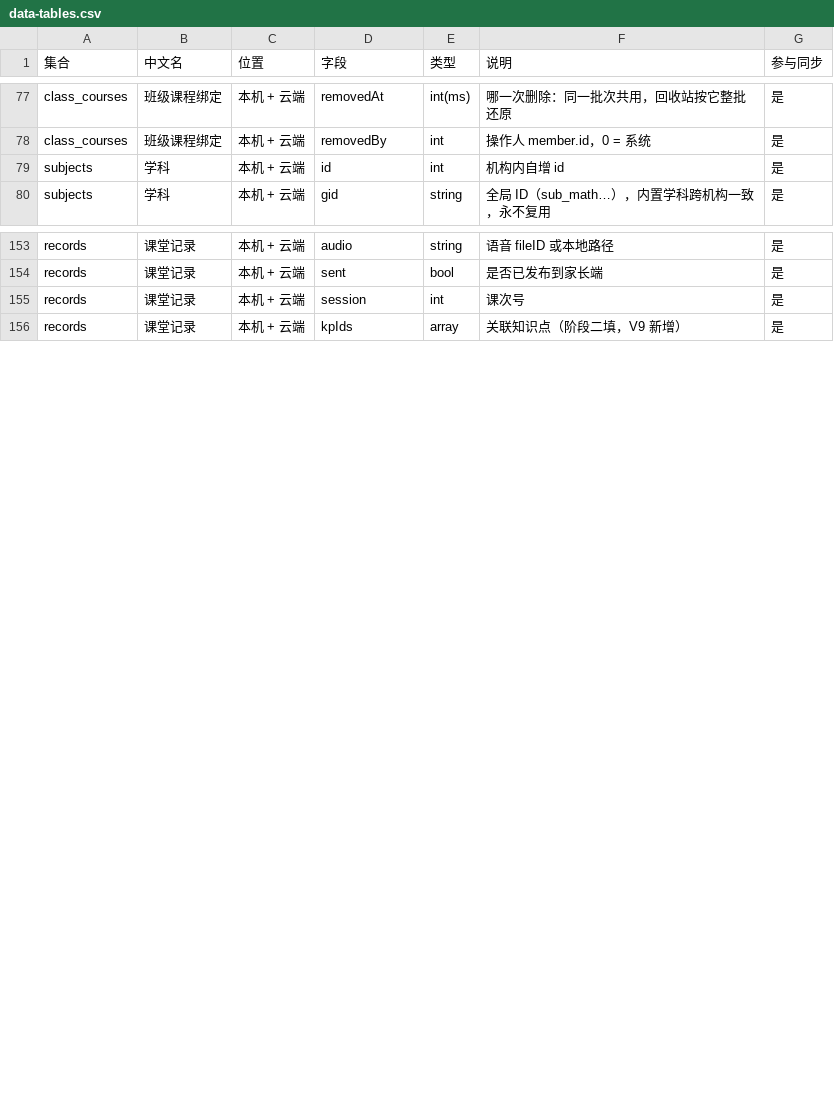
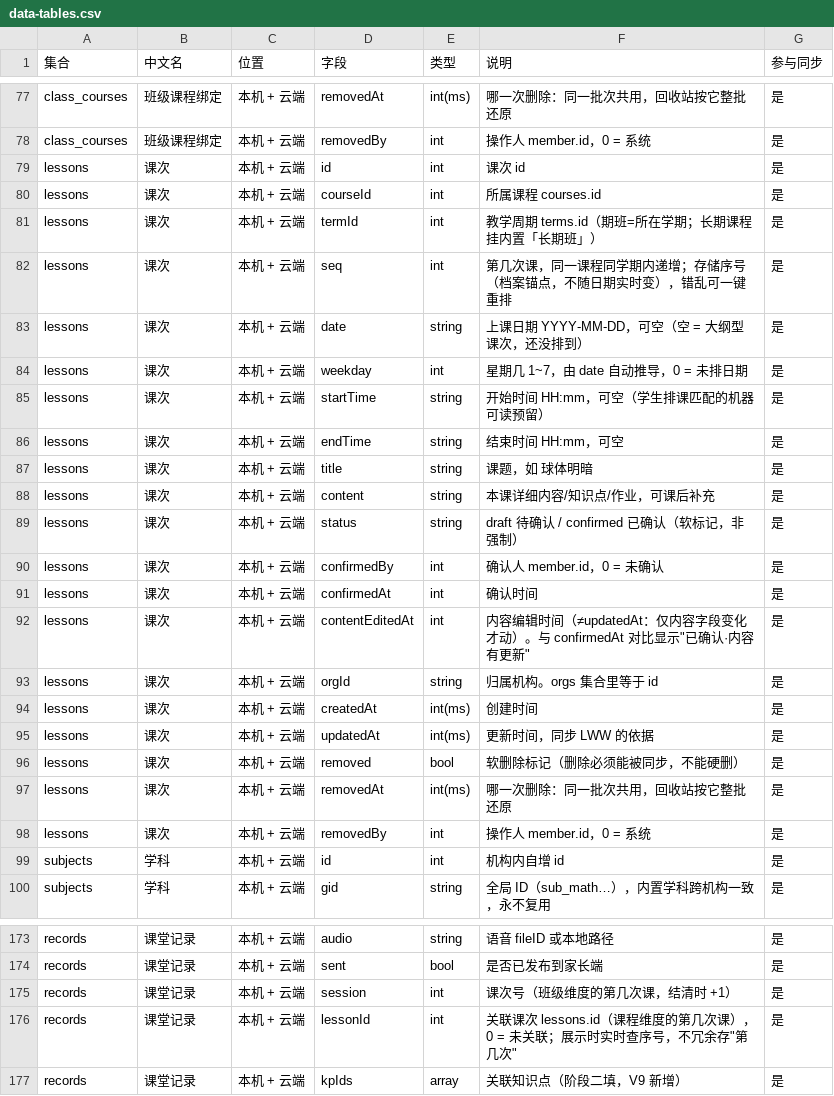
Before and after one commit to zhouyushen123/chengguo-miniprogram, a CSV file: docs/data-tables.csv, drawn as a sheet; only a part is shown, gaps mark what is left out.

Commit message:
课次（lessons）功能落地：课程维度排课与记录关联
- 新增 lessons 集合与 schema-lesson 规范化；记录加 lessonId 关联（加法式，缺省 0，无需迁移）
- 分包新增 pkg-low/lessons 页（排课/确认/重排/结清入口），app.json 注册
- 同步白名单（syncv2）+ 老师写入范围（按可管课程）+ 备份集合清单（admin/backup）三处对齐
- 录入页/管理页/批量页接入课次选择与语音；权限与维护逻辑适配
- 测试：verify_lesson 27 项 + 相关套件更新，全套件 51 绿；handoff 补记

```diff
--- a/docs/data-tables.csv
+++ b/docs/data-tables.csv
@@ -78,2 +78,22 @@ class_courses,班级课程绑定,本机 + 云端,removedAt,int(ms),哪一次删
 class_courses,班级课程绑定,本机 + 云端,removedBy,int,操作人 member.id，0 = 系统,是
+lessons,课次,本机 + 云端,id,int,课次 id,是
+lessons,课次,本机 + 云端,courseId,int,所属课程 courses.id,是
+lessons,课次,本机 + 云端,termId,int,教学周期 terms.id（期班=所在学期；长期课程挂内置「长期班」）,是
+lessons,课次,本机 + 云端,seq,int,第几次课，同一课程同学期内递增；存储序号（档案锚点，不随日期实时变），错乱可一键重排,是
+lessons,课次,本机 + 云端,date,string,上课日期 YYYY-MM-DD，可空（空 = 大纲型课次，还没排到）,是
+lessons,课次,本机 + 云端,weekday,int,星期几 1~7，由 date 自动推导，0 = 未排日期,是
+lessons,课次,本机 + 云端,startTime,string,开始时间 HH:mm，可空（学生排课匹配的机器可读预留）,是
+lessons,课次,本机 + 云端,endTime,string,结束时间 HH:mm，可空,是
+lessons,课次,本机 + 云端,title,string,课题，如 球体明暗,是
+lessons,课次,本机 + 云端,content,string,本课详细内容/知识点/作业，可课后补充,是
+lessons,课次,本机 + 云端,status,string,draft 待确认 / confirmed 已确认（软标记，非强制）,是
+lessons,课次,本机 + 云端,confirmedBy,int,确认人 member.id，0 = 未确认,是
+lessons,课次,本机 + 云端,confirmedAt,int,确认时间,是
+lessons,课次,本机 + 云端,contentEditedAt,int,"内容编辑时间（≠updatedAt：仅内容字段变化才动）。与 confirmedAt 对比显示""已确认·内容有更新""",是
+lessons,课次,本机 + 云端,orgId,string,归属机构。orgs 集合里等于 id,是
+lessons,课次,本机 + 云端,createdAt,int(ms),创建时间,是
+lessons,课次,本机 + 云端,updatedAt,int(ms),更新时间，同步 LWW 的依据,是
+lessons,课次,本机 + 云端,removed,bool,软删除标记（删除必须能被同步，不能硬删）,是
+lessons,课次,本机 + 云端,removedAt,int(ms),哪一次删除：同一批次共用，回收站按它整批还原,是
+lessons,课次,本机 + 云端,removedBy,int,操作人 member.id，0 = 系统,是
 subjects,学科,本机 + 云端,id,int,机构内自增 id,是
@@ -154,3 +174,4 @@ records,课堂记录,本机 + 云端,audio,string,语音 fileID 或本地路径,
 records,课堂记录,本机 + 云端,sent,bool,是否已发布到家长端,是
-records,课堂记录,本机 + 云端,session,int,课次号,是
+records,课堂记录,本机 + 云端,session,int,课次号（班级维度的第几次课，结清时 +1）,是
+records,课堂记录,本机 + 云端,lessonId,int,"关联课次 lessons.id（课程维度的第几次课），0 = 未关联；展示时实时查序号，不冗余存""第几次""",是
 records,课堂记录,本机 + 云端,kpIds,array,关联知识点（阶段二填，V9 新增）,是
```
Also changed, not shown: 33 other files.
